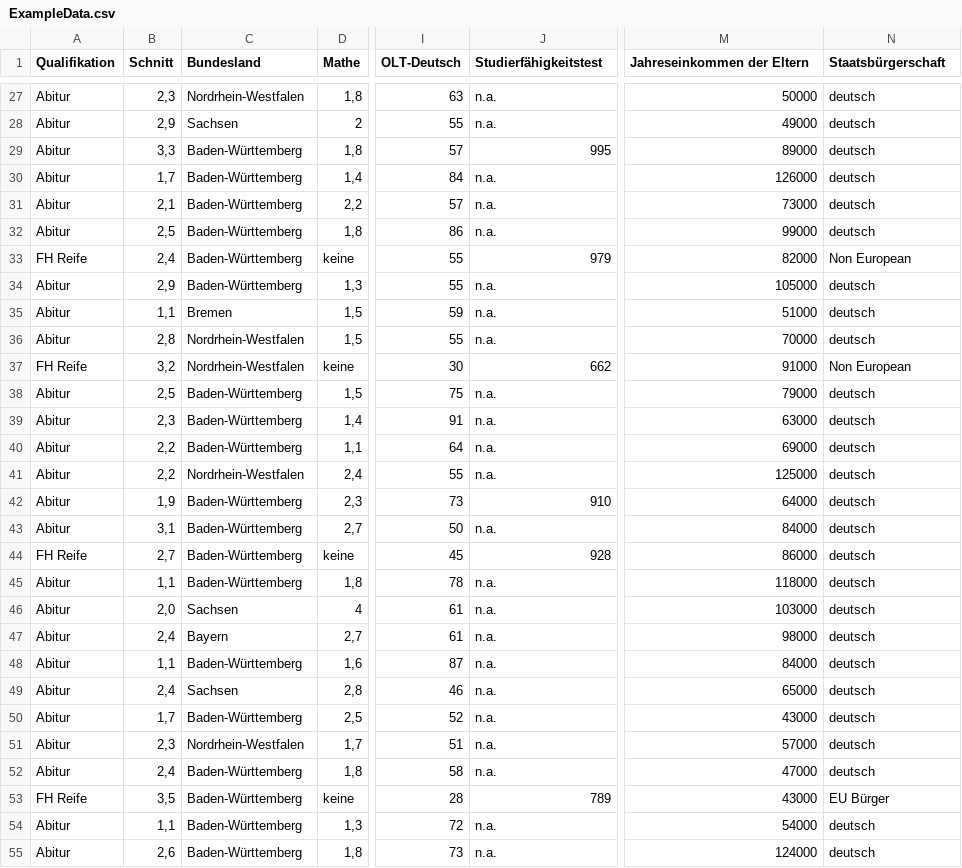
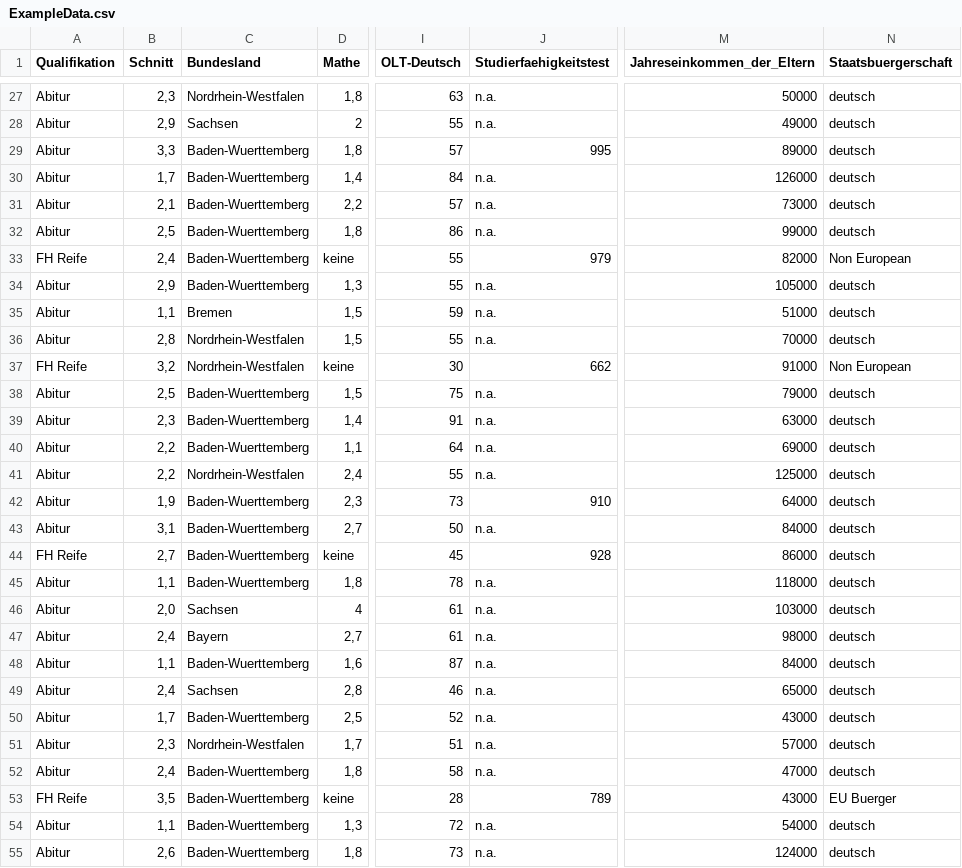
Before and after one commit to steilerDev/WhatToStudy, a CSV file: Resources/ExampleData.csv, drawn as a sheet; only a part is shown, gaps mark what is left out; the diff covers the shown part only; the diff names each change by its address in the sheet, - before the commit and + after, or states it on an @@ line.

```diff
--- a/Resources/ExampleData.csv
+++ b/Resources/ExampleData.csv
-J1: Studierfähigkeitstest
+J1: Studierfaehigkeitstest
-M1: Jahreseinkommen der Eltern
+M1: Jahreseinkommen_der_Eltern
-N1: Staatsbürgerschaft
+N1: Staatsbuergerschaft
-C29:C34 (Bundesland): Baden-Württemberg
+C29:C34 (Bundesland): Baden-Wuerttemberg
-C38:C40 (Bundesland): Baden-Württemberg
+C38:C40 (Bundesland): Baden-Wuerttemberg
-C42:C45 (Bundesland): Baden-Württemberg
+C42:C45 (Bundesland): Baden-Wuerttemberg
-C48 (Bundesland): Baden-Württemberg
+C48 (Bundesland): Baden-Wuerttemberg
-C50 (Bundesland): Baden-Württemberg
+C50 (Bundesland): Baden-Wuerttemberg
-C52:C55 (Bundesland): Baden-Württemberg
+C52:C55 (Bundesland): Baden-Wuerttemberg
-N53 (Staatsbuergerschaft): EU Bürger
+N53 (Staatsbuergerschaft): EU Buerger
```
Also changed, not shown: 56 edited cells elsewhere in this file, 4 other files.
